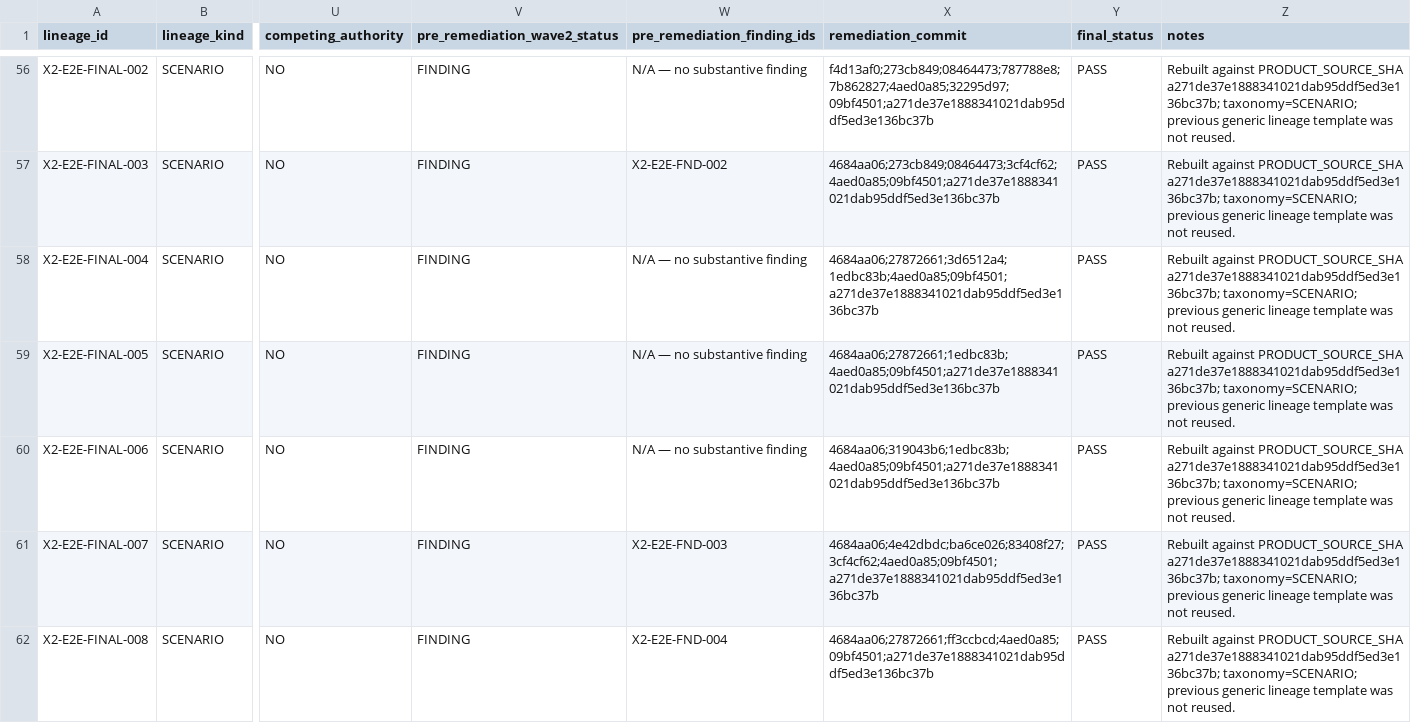
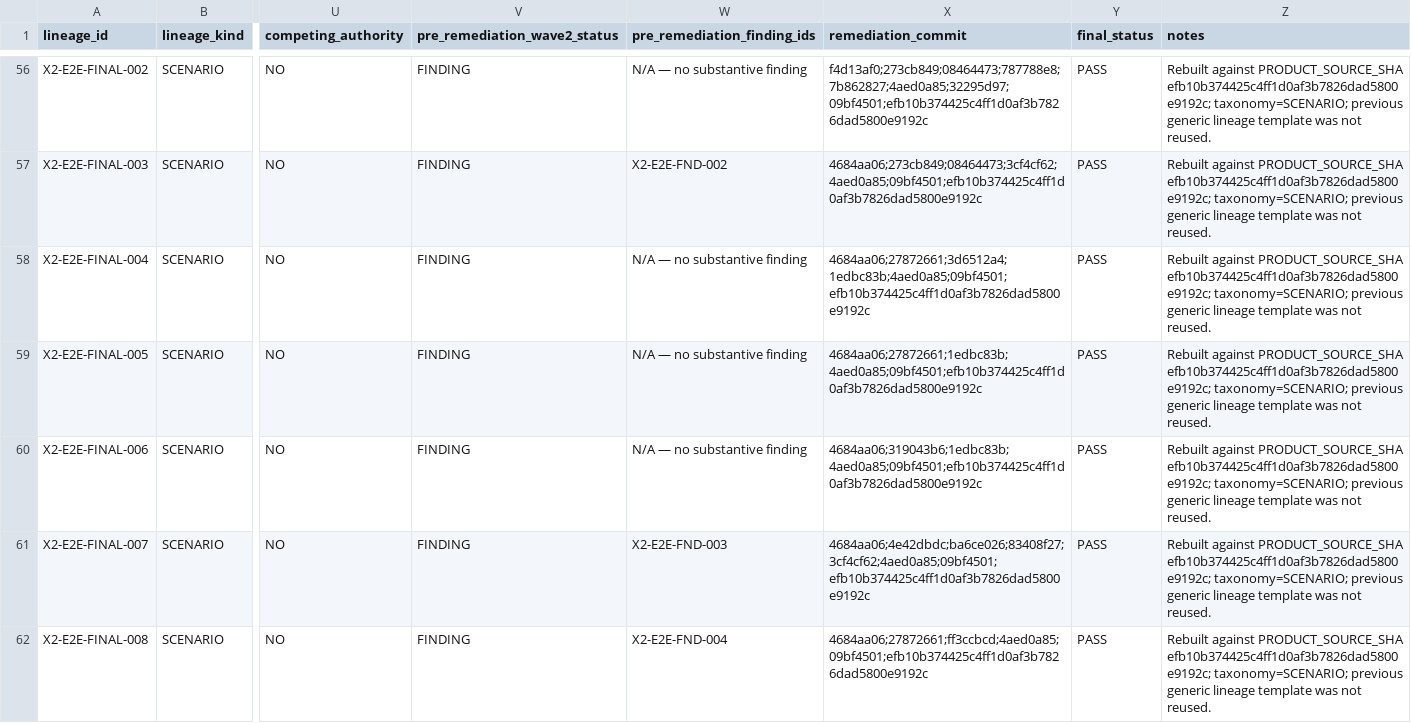
Before and after one commit to solar-ai-dev/google-work-agent, a CSV file: docs/artifacts/product-closure/02-cross-layer-runtime-traceability.csv, drawn as a sheet; only a part is shown, gaps mark what is left out; the diff covers the shown part only; the diff names each change by its address in the sheet, - before the commit and + after, or states it on an @@ line.

```diff
--- a/docs/artifacts/product-closure/02-cross-layer-runtime-traceability.csv
+++ b/docs/artifacts/product-closure/02-cross-layer-runtime-traceability.csv
-X56 (remediation_commit): f4d13af0;273cb849;08464473;787788e8;7b862827;4aed0a85;32295d97;09bf4501;a271de37e1888341021dab95ddf5ed3e136bc37b
+X56 (remediation_commit): f4d13af0;273cb849;08464473;787788e8;7b862827;4aed0a85;32295d97;09bf4501;efb10b374425c4ff1d0af3b7826dad5800e9192c
-Z56:Z62 (notes): …against PRODUCT_SOURCE_SHA a271de37e1888341021dab95ddf5ed3e136bc37b; taxonomy=SCENARIO; previous…
+Z56:Z62 (notes): …against PRODUCT_SOURCE_SHA efb10b374425c4ff1d0af3b7826dad5800e9192c; taxonomy=SCENARIO; previous…
-X57 (remediation_commit): 4684aa06;273cb849;08464473;3cf4cf62;4aed0a85;09bf4501;a271de37e1888341021dab95ddf5ed3e136bc37b
+X57 (remediation_commit): 4684aa06;273cb849;08464473;3cf4cf62;4aed0a85;09bf4501;efb10b374425c4ff1d0af3b7826dad5800e9192c
-X58 (remediation_commit): 4684aa06;27872661;3d6512a4;1edbc83b;4aed0a85;09bf4501;a271de37e1888341021dab95ddf5ed3e136bc37b
+X58 (remediation_commit): 4684aa06;27872661;3d6512a4;1edbc83b;4aed0a85;09bf4501;efb10b374425c4ff1d0af3b7826dad5800e9192c
-X59 (remediation_commit): 4684aa06;27872661;1edbc83b;4aed0a85;09bf4501;a271de37e1888341021dab95ddf5ed3e136bc37b
+X59 (remediation_commit): 4684aa06;27872661;1edbc83b;4aed0a85;09bf4501;efb10b374425c4ff1d0af3b7826dad5800e9192c
-X60 (remediation_commit): 4684aa06;319043b6;1edbc83b;4aed0a85;09bf4501;a271de37e1888341021dab95ddf5ed3e136bc37b
+X60 (remediation_commit): 4684aa06;319043b6;1edbc83b;4aed0a85;09bf4501;efb10b374425c4ff1d0af3b7826dad5800e9192c
-X61 (remediation_commit): 4684aa06;4e42dbdc;ba6ce026;83408f27;3cf4cf62;4aed0a85;09bf4501;a271de37e1888341021dab95ddf5ed3e136bc37b
+X61 (remediation_commit): 4684aa06;4e42dbdc;ba6ce026;83408f27;3cf4cf62;4aed0a85;09bf4501;efb10b374425c4ff1d0af3b7826dad5800e9192c
-X62 (remediation_commit): 4684aa06;27872661;ff3ccbcd;4aed0a85;09bf4501;a271de37e1888341021dab95ddf5ed3e136bc37b
+X62 (remediation_commit): 4684aa06;27872661;ff3ccbcd;4aed0a85;09bf4501;efb10b374425c4ff1d0af3b7826dad5800e9192c
```
Also changed, not shown: 161 edited cells elsewhere in this file, 4 other files.
